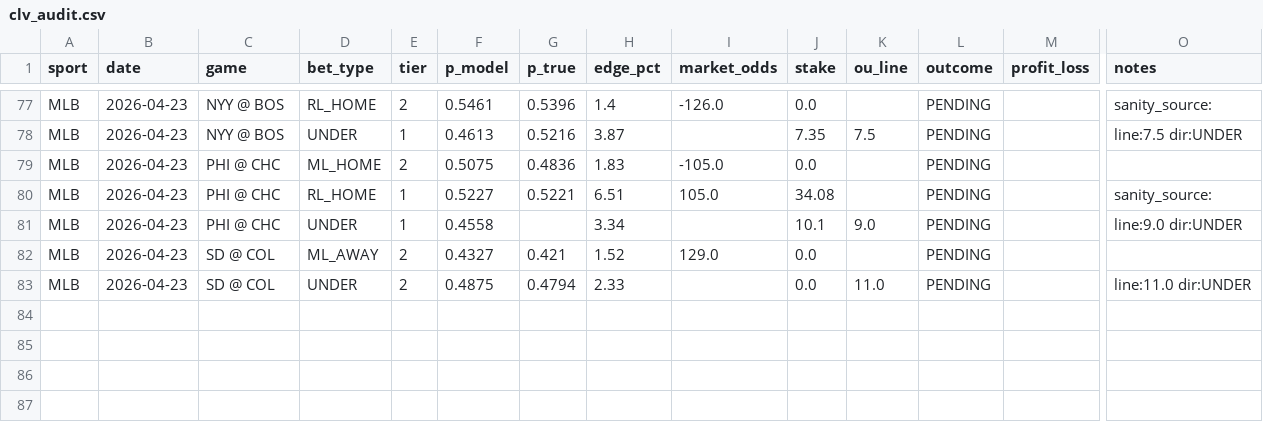
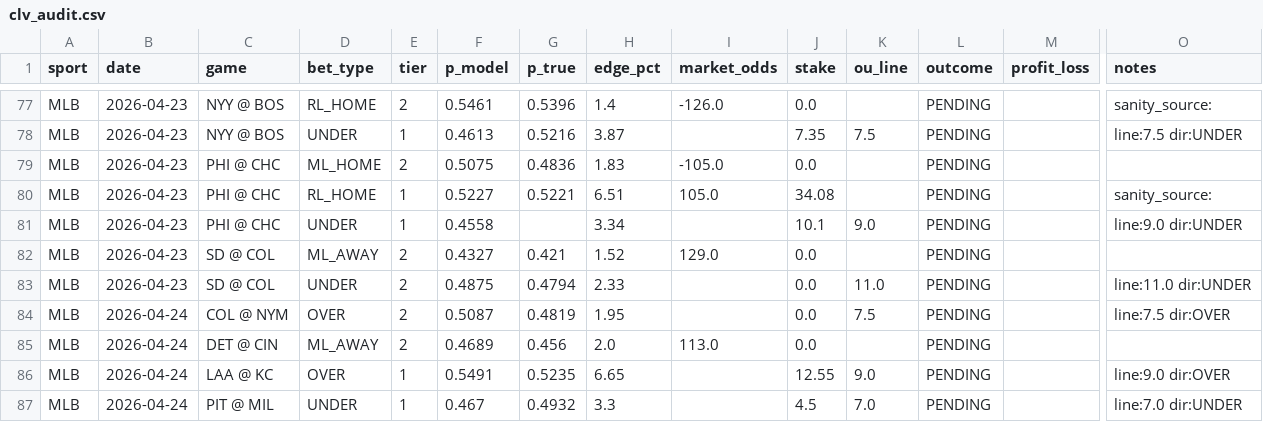
Before and after one commit to dgarcia2424/wizard-picks, a CSV file: clv_audit.csv, drawn as a sheet; only a part is shown, gaps mark what is left out; rows hold the shown columns only; the diff names each change by its address in the sheet, - before the commit and + after, or states it on an @@ line.

```diff
--- a/clv_audit.csv
+++ b/clv_audit.csv
+row 84: MLB | 2026-04-24 | COL @ NYM | OVER | 2 | 0.5087 | 0.4819 | 1.95 |  | 0.0 | 7.5 | PENDING |  | line:7.5 dir:OVER
+row 85: MLB | 2026-04-24 | DET @ CIN | ML_AWAY | 2 | 0.4689 | 0.456 | 2.0 | 113.0 | 0.0 |  | PENDING
+row 86: MLB | 2026-04-24 | LAA @ KC | OVER | 1 | 0.5491 | 0.5235 | 6.65 |  | 12.55 | 9.0 | PENDING |  | line:9.0 dir:OVER
+row 87: MLB | 2026-04-24 | PIT @ MIL | UNDER | 1 | 0.467 | 0.4932 | 3.3 |  | 4.5 | 7.0 | PENDING |  | line:7.0 dir:UNDER
```
Also changed, not shown: daily_cards/daily_card_2026-04-24.csv, data/logs/model_residuals.csv, 36 other files.
